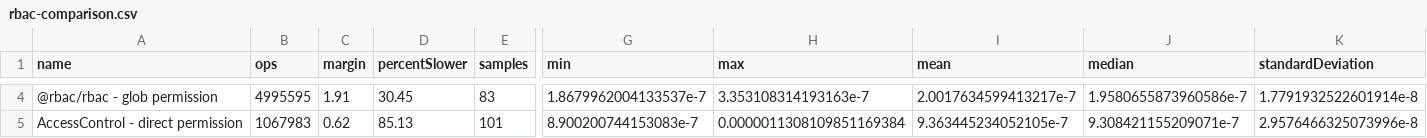
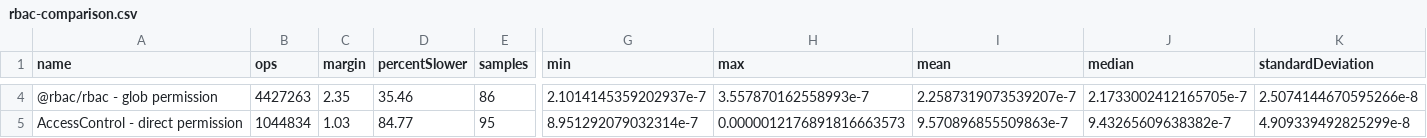
Before and after one commit to phellipeandrade/rbac, a CSV file: benchmarks/results/rbac-comparison.csv, drawn as a sheet; only a part is shown, gaps mark what is left out; the diff covers the shown part only; the diff names each change by its address in the sheet, - before the commit and + after, or states it on an @@ line.

```diff
--- a/benchmarks/results/rbac-comparison.csv
+++ b/benchmarks/results/rbac-comparison.csv
-B4 (ops): 4995595
+B4 (ops): 4427263
-C4 (margin): 1.91
+C4 (margin): 2.35
-D4 (percentSlower): 30.45
+D4 (percentSlower): 35.46
-E4 (samples): 83
+E4 (samples): 86
-G4 (min): 1.8679962004133537e-7
+G4 (min): 2.1014145359202937e-7
-H4 (max): 3.353108314193163e-7
+H4 (max): 3.557870162558993e-7
-I4 (mean): 2.0017634599413217e-7
+I4 (mean): 2.2587319073539207e-7
-J4 (median): 1.9580655873960586e-7
+J4 (median): 2.1733002412165705e-7
-K4 (standardDeviation): 1.7791932522601914e-8
+K4 (standardDeviation): 2.5074144670595266e-8
-B5 (ops): 1067983
+B5 (ops): 1044834
-C5 (margin): 0.62
+C5 (margin): 1.03
-D5 (percentSlower): 85.13
+D5 (percentSlower): 84.77
-E5 (samples): 101
+E5 (samples): 95
-G5 (min): 8.900200744153083e-7
+G5 (min): 8.951292079032314e-7
-H5 (max): 0.0000011308109851169384
+H5 (max): 0.0000012176891816663573
-I5 (mean): 9.363445234052105e-7
+I5 (mean): 9.570896855509863e-7
-J5 (median): 9.308421155209071e-7
+J5 (median): 9.43265609638382e-7
-K5 (standardDeviation): 2.9576466325073996e-8
+K5 (standardDeviation): 4.909339492825299e-8
```
Also changed, not shown: 175 edited cells elsewhere in this file, 7 other files.
